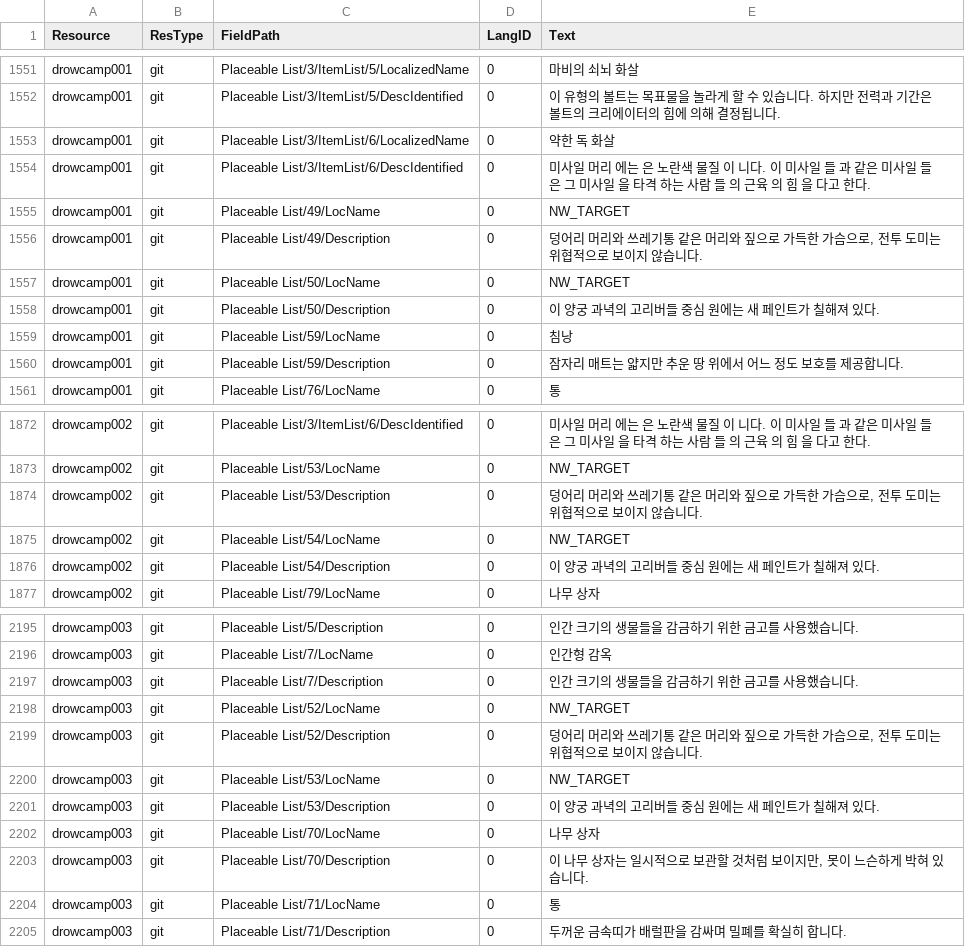
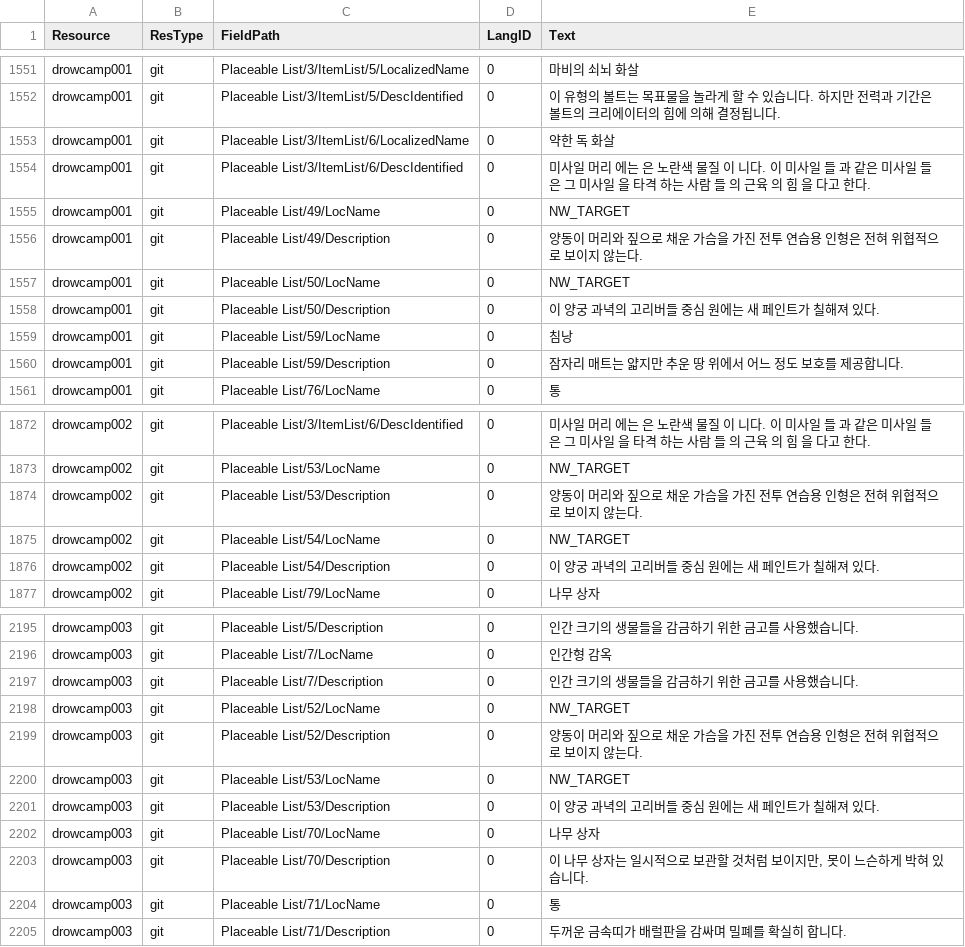
Before and after one commit to iamtalker/nwn1ee-korean-unified, a CSV file: installer/community/AHTD_1_The_Hunt_begins_4_1/translations.csv, drawn as a sheet; only a part is shown, gaps mark what is left out.

```diff
--- a/installer/community/AHTD_1_The_Hunt_begins_4_1/translations.csv
+++ b/installer/community/AHTD_1_The_Hunt_begins_4_1/translations.csv
@@ -1556,3 +1556,3 @@ drowcamp001,git,Placeable List/3/ItemList/6/DescIdentified,0,미사일 머리
 drowcamp001,git,Placeable List/49/LocName,0,NW_TARGET
-drowcamp001,git,Placeable List/49/Description,0,"덩어리 머리와 쓰레기통 같은 머리와 짚으로 가득한 가슴으로, 전투 도미는 위협적으로 보이지 않습니다."
+drowcamp001,git,Placeable List/49/Description,0,양동이 머리와 짚으로 채운 가슴을 가진 전투 연습용 인형은 전혀 위협적으로 보이지 않는다.
 drowcamp001,git,Placeable List/50/LocName,0,NW_TARGET
@@ -1886,3 +1886,3 @@ drowcamp002,git,Placeable List/3/ItemList/6/DescIdentified,0,미사일 머리
 drowcamp002,git,Placeable List/53/LocName,0,NW_TARGET
-drowcamp002,git,Placeable List/53/Description,0,"덩어리 머리와 쓰레기통 같은 머리와 짚으로 가득한 가슴으로, 전투 도미는 위협적으로 보이지 않습니다."
+drowcamp002,git,Placeable List/53/Description,0,양동이 머리와 짚으로 채운 가슴을 가진 전투 연습용 인형은 전혀 위협적으로 보이지 않는다.
 drowcamp002,git,Placeable List/54/LocName,0,NW_TARGET
@@ -2223,3 +2223,3 @@ drowcamp003,git,Placeable List/7/Description,0,인간 크기의 생물들을 감
 drowcamp003,git,Placeable List/52/LocName,0,NW_TARGET
-drowcamp003,git,Placeable List/52/Description,0,"덩어리 머리와 쓰레기통 같은 머리와 짚으로 가득한 가슴으로, 전투 도미는 위협적으로 보이지 않습니다."
+drowcamp003,git,Placeable List/52/Description,0,양동이 머리와 짚으로 채운 가슴을 가진 전투 연습용 인형은 전혀 위협적으로 보이지 않는다.
 drowcamp003,git,Placeable List/53/LocName,0,NW_TARGET
```
Also changed, not shown: installer/community/AHTD_5_Acererak_4_1/translations.csv, installer/modbuild/premium/id/inline/utp.csv, 30 other files.
